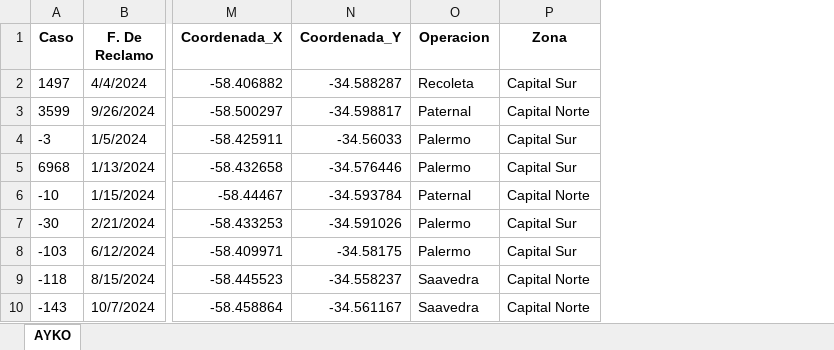
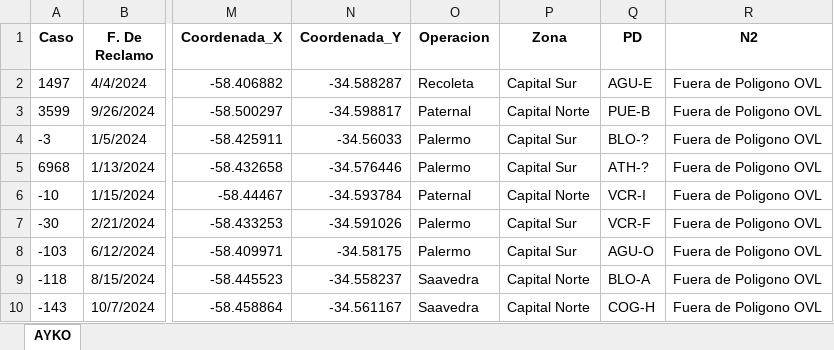
Before and after one commit to gestiondereclamosteco/ayko, an Excel workbook: mapa_interactivo_AYKO.xlsx, sheet AYKO, drawn as a sheet; only a part is shown, gaps mark what is left out; values as stored, in another font and other column widths than the file's, no borders; the diff names each change by its address in the sheet, - before the commit and + after, or states it on an @@ line.

Commit message:
🔄 Actualización automática del mapa (2025-09-25 12:08:36)

```diff
--- a/mapa_interactivo_AYKO.xlsx (sheet AYKO)
+++ b/mapa_interactivo_AYKO.xlsx (sheet AYKO)
+column Q (PD), rows 2-10: AGU-E | PUE-B | BLO-? | ATH-? | VCR-I | VCR-F | AGU-O | BLO-A | COG-H
+column R (N2), rows 2-10: all Fuera de Poligono OVL
```
Also changed, not shown: 1 other file.
